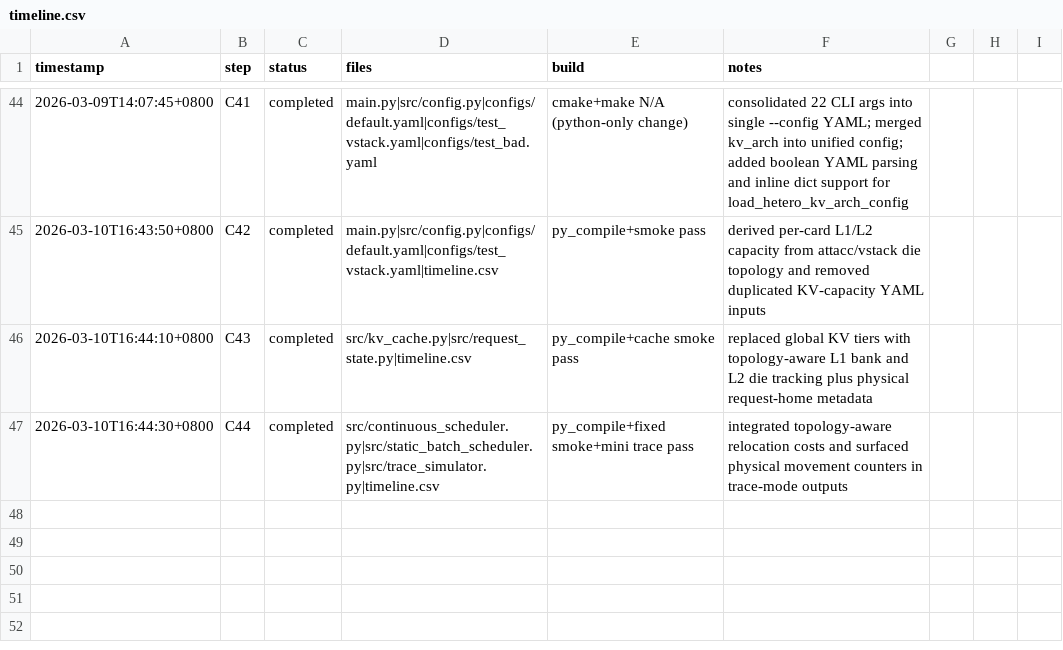
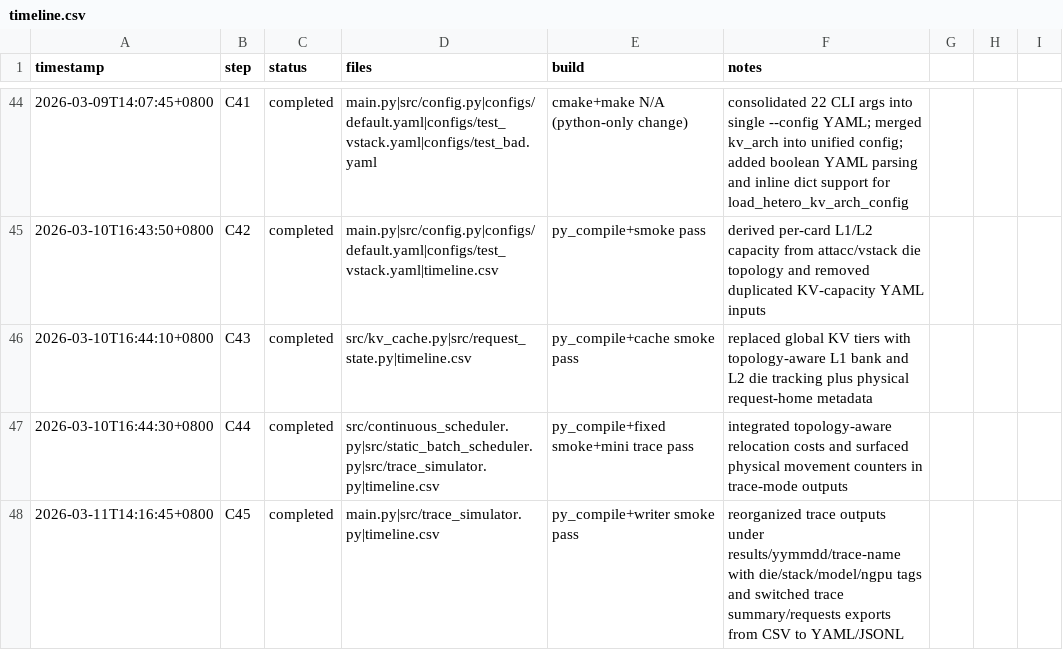
Before and after one commit to Guo-Cheng-Ma/legacy2603, a CSV file: timeline.csv, drawn as a sheet; only a part is shown, gaps mark what is left out; the diff names each change by its address in the sheet, - before the commit and + after, or states it on an @@ line.

Commit message:
Refresh trace output layout and formats

```diff
--- a/timeline.csv
+++ b/timeline.csv
+row 48: 2026-03-11T14:16:45+0800 | C45 | completed | main.py|src/trace_simulator.py|timeline.csv | py_compile+writer smoke pass | reorganized trace outputs under results/yymmdd/trace-name with die/stack/model/ngpu tags and switched trace summary/requests exports from CSV to YAML/JSONL
```
Also changed, not shown: 2 other files.
